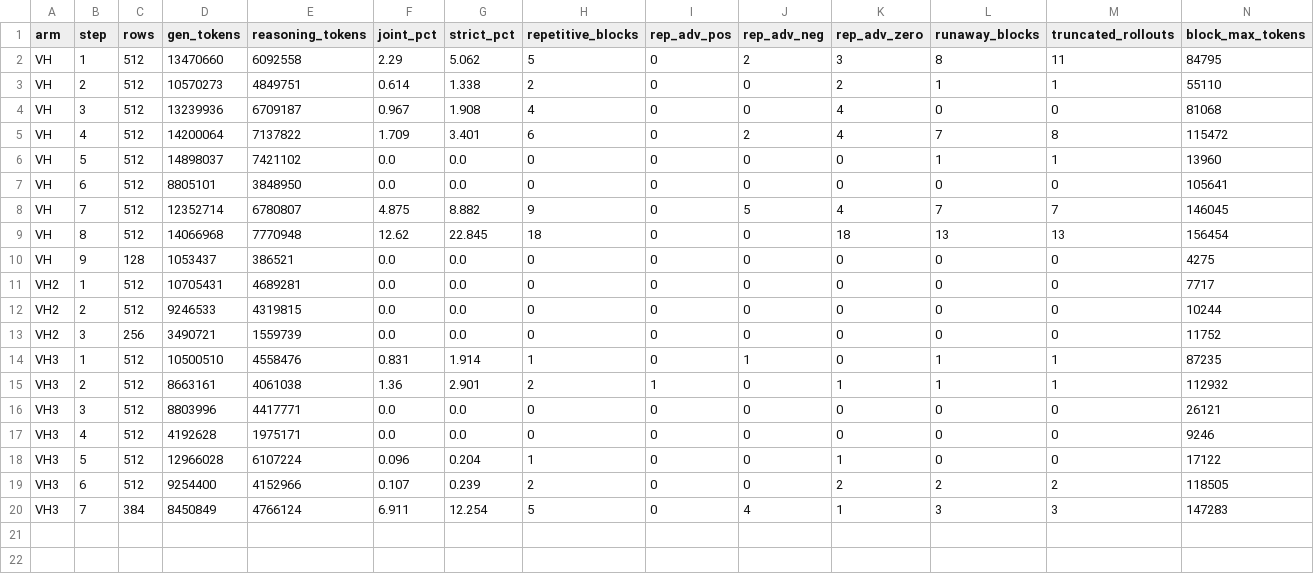
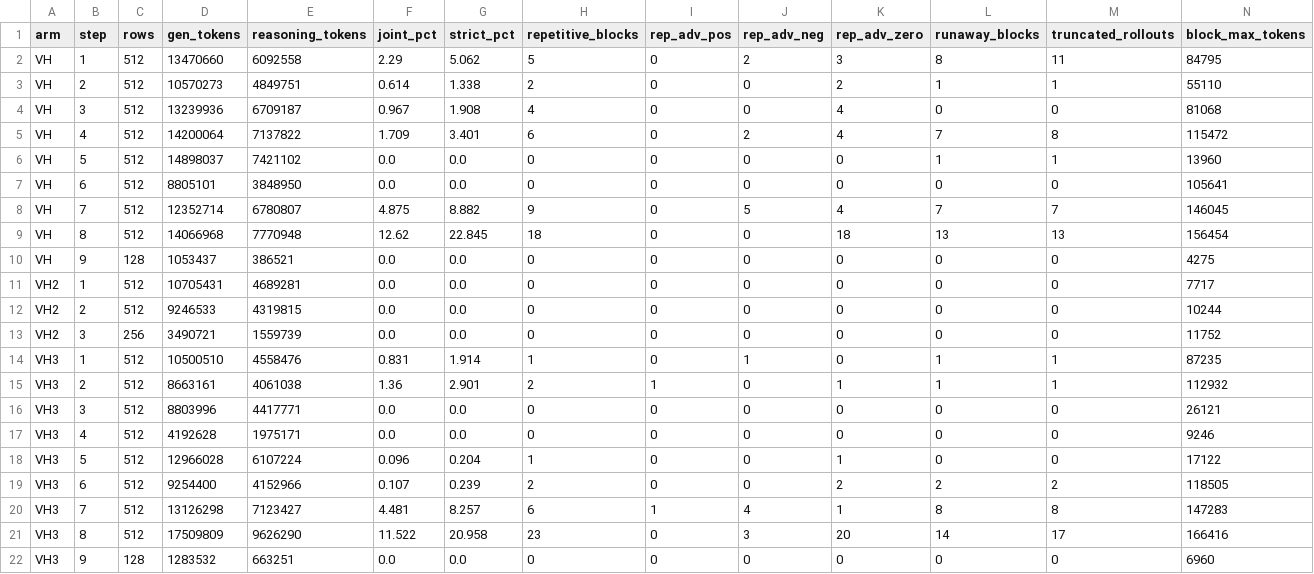
Before and after one commit to ArEsKay3/RL, a CSV file: analysis/loopfeedback_hsg/hsg_loopshare.csv, drawn as a sheet.

```diff
--- a/analysis/loopfeedback_hsg/hsg_loopshare.csv
+++ b/analysis/loopfeedback_hsg/hsg_loopshare.csv
@@ -19,2 +19,4 @@ VH3,5,512,12966028,6107224,0.096,0.204,1,0,0,1,0,0,17122
 VH3,6,512,9254400,4152966,0.107,0.239,2,0,0,2,2,2,118505
-VH3,7,384,8450849,4766124,6.911,12.254,5,0,4,1,3,3,147283
+VH3,7,512,13126298,7123427,4.481,8.257,6,1,4,1,8,8,147283
+VH3,8,512,17509809,9626290,11.522,20.958,23,0,3,20,14,17,166416
+VH3,9,128,1283532,663251,0.0,0.0,0,0,0,0,0,0,6960
```
Also changed, not shown: 3 other files.
